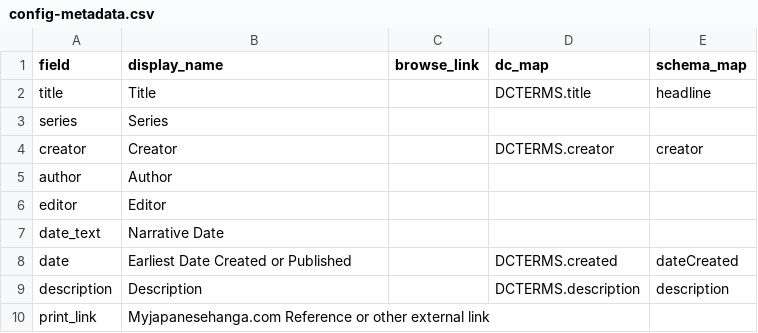
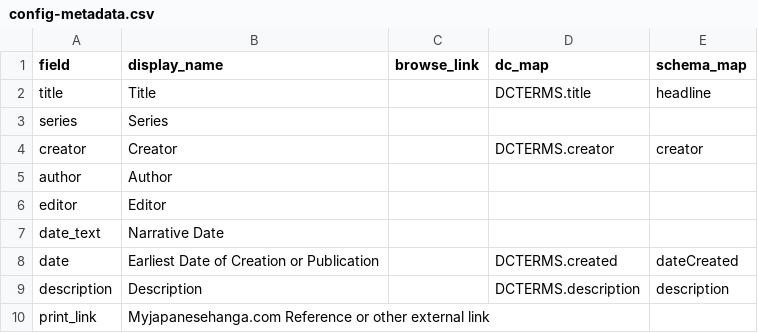
Before and after one commit to cedwardwhite/ihl_sa_draft_1, a CSV file: _data/config-metadata.csv, drawn as a sheet; only a part is shown.

Commit message:
config-metadata for items view

```diff
--- a/_data/config-metadata.csv
+++ b/_data/config-metadata.csv
@@ -7,3 +7,3 @@ editor,Editor
 date_text,Narrative Date
-date,Earliest Date Created or Published,,DCTERMS.created,dateCreated
+date,Earliest Date of Creation or Publication,,DCTERMS.created,dateCreated
 description,Description,,DCTERMS.description,description
```
